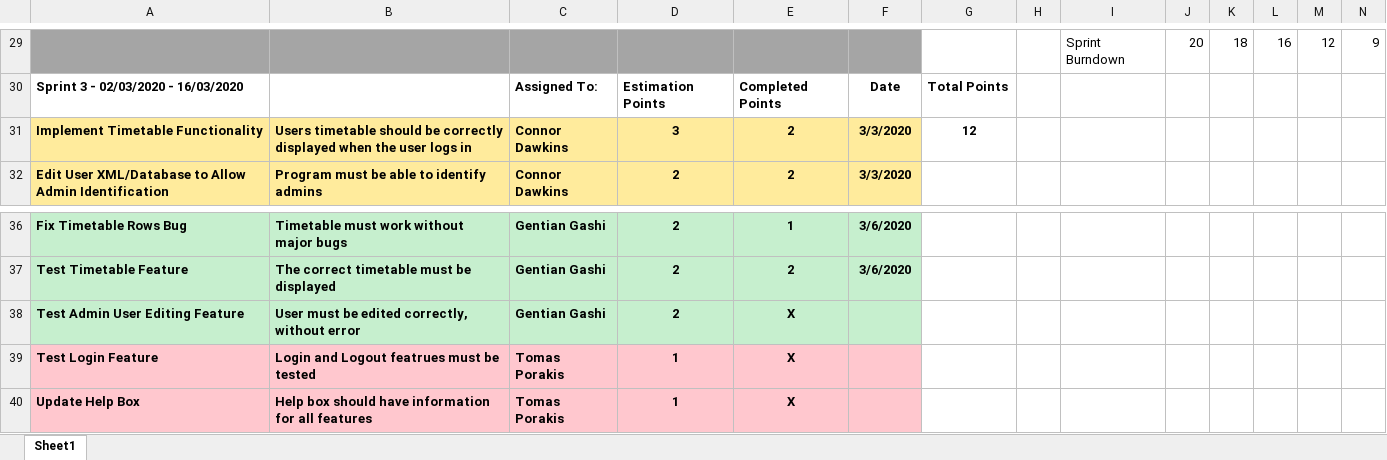
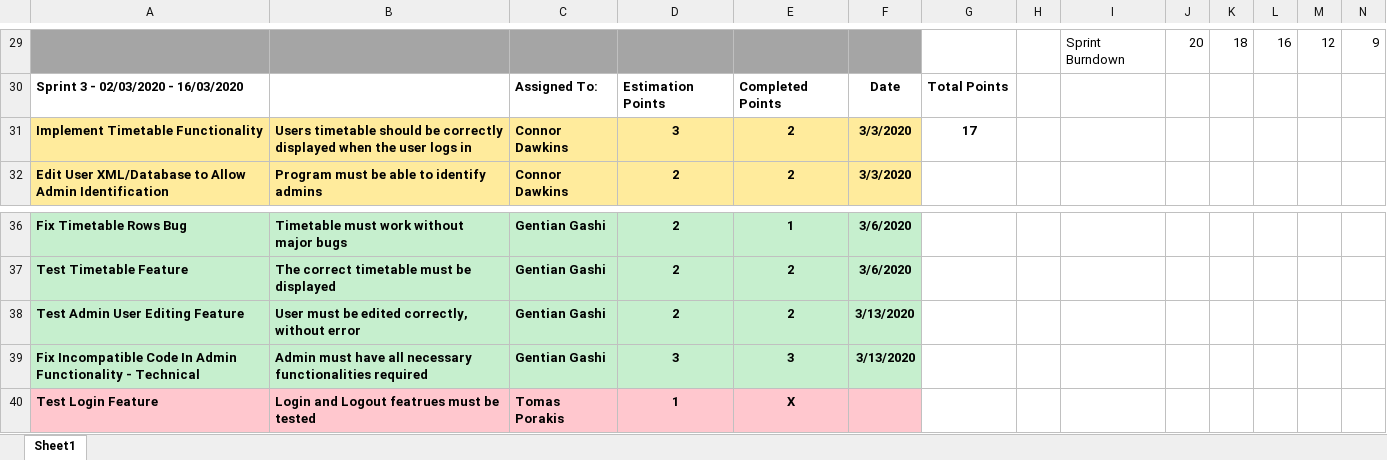
Before and after one commit to CCCU-CTG/Interactive-Timetable-Map, an Excel workbook: Logs/Sprint Log.xlsx, sheet Sheet1, drawn as a sheet; only a part is shown, gaps mark what is left out; the shorter side is filled out with more unchanged rows; values as stored, in another font and other column widths than the file's, no borders; charts and pictures not drawn; rows hold the shown columns only; the diff names each change by its address in the sheet, - before the commit and + after, or states it on an @@ line.

Commit message:
Fixed bugs, Updated Sprint Log, Updated Report, Added Tests for User Editing

```diff
--- a/Logs/Sprint Log.xlsx (sheet Sheet1)
+++ b/Logs/Sprint Log.xlsx (sheet Sheet1)
-G31: 12
+G31: 17
-E38: X
+E38: 2
-F38: (empty)
+F38: 3/13/2020
+row 39: Fix Incompatible Code In Admin Functionality - Technical | Admin must have all necessary functionalities required | Gentian Gashi | 3 | 3 | 3/13/2020
```
Also changed, not shown: charts or pictures, 2 other files.
